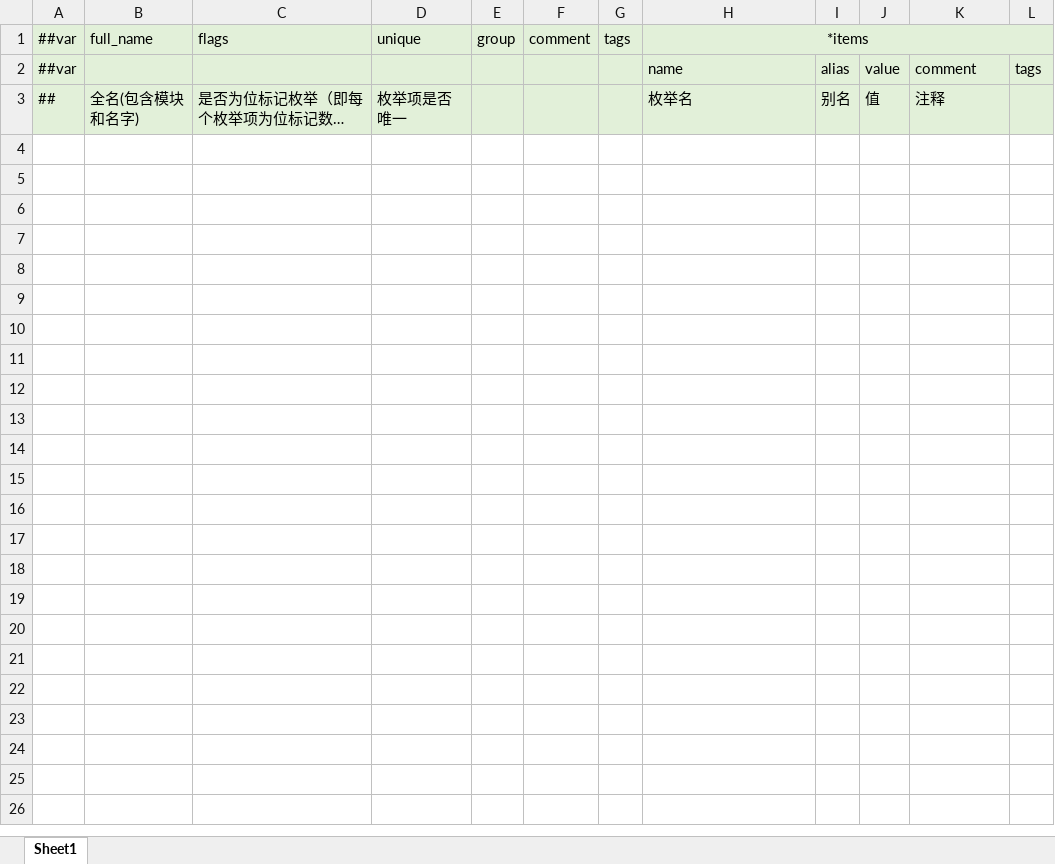
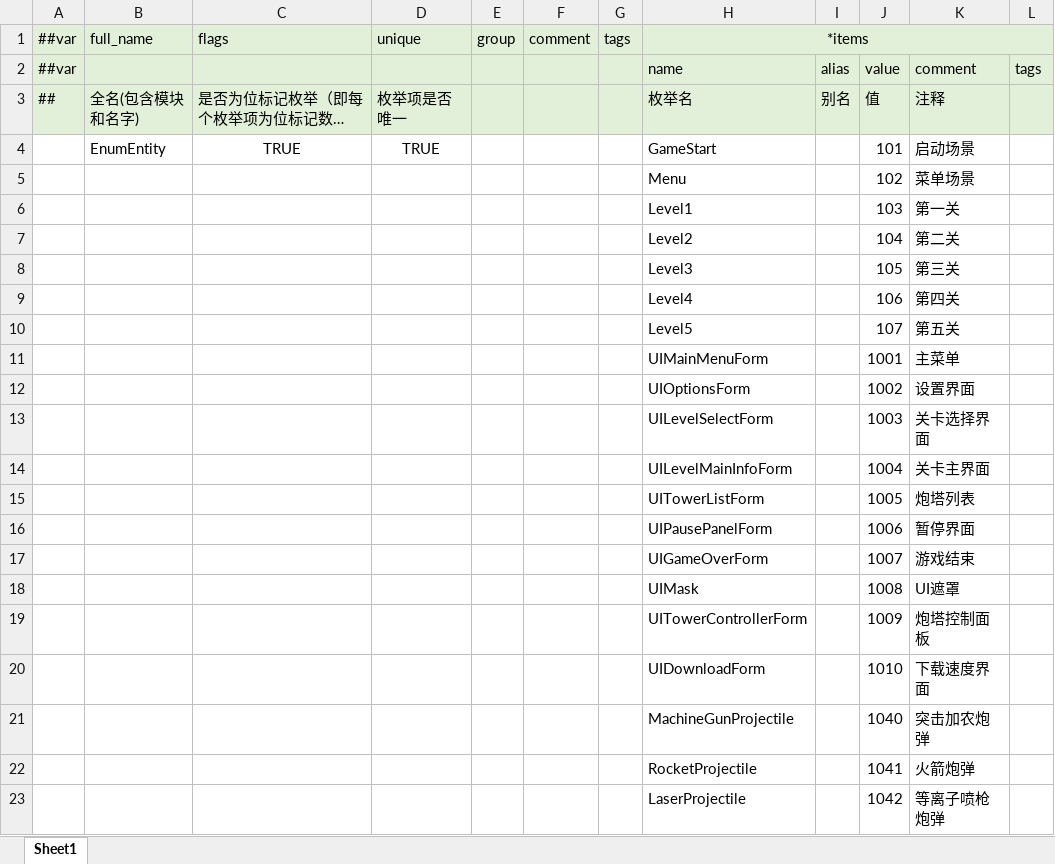
Before and after one commit to daydayasobi/TowerDefense-TEngine-Demo, an Excel workbook: Luban/LubanConfig/Datas/__enums__.xlsx, sheet Sheet1, drawn as a sheet; only a part is shown; long unchanged cells end in …; values as stored, in another font and other column widths than the file's, no borders; the diff covers the shown part only; the diff names each change by its address in the sheet, - before the commit and + after, or states it on an @@ line.

```diff
--- a/Luban/LubanConfig/Datas/__enums__.xlsx (sheet Sheet1)
+++ b/Luban/LubanConfig/Datas/__enums__.xlsx (sheet Sheet1)
+row 4:  | EnumEntity | TRUE | TRUE |  |  |  | GameStart |  | 101 | 启动场景
+row 5:  |  |  |  |  |  |  | Menu |  | 102 | 菜单场景
+row 6:  |  |  |  |  |  |  | Level1 |  | 103 | 第一关
+row 7:  |  |  |  |  |  |  | Level2 |  | 104 | 第二关
+row 8:  |  |  |  |  |  |  | Level3 |  | 105 | 第三关
+row 9:  |  |  |  |  |  |  | Level4 |  | 106 | 第四关
+row 10:  |  |  |  |  |  |  | Level5 |  | 107 | 第五关
+row 11:  |  |  |  |  |  |  | UIMainMenuForm |  | 1001 | 主菜单
+row 12:  |  |  |  |  |  |  | UIOptionsForm |  | 1002 | 设置界面
+row 13:  |  |  |  |  |  |  | UILevelSelectForm |  | 1003 | 关卡选择界面
+row 14:  |  |  |  |  |  |  | UILevelMainInfoForm |  | 1004 | 关卡主界面
+row 15:  |  |  |  |  |  |  | UITowerListForm |  | 1005 | 炮塔列表
+row 16:  |  |  |  |  |  |  | UIPausePanelForm |  | 1006 | 暂停界面
+row 17:  |  |  |  |  |  |  | UIGameOverForm |  | 1007 | 游戏结束
+row 18:  |  |  |  |  |  |  | UIMask |  | 1008 | UI遮罩
+row 19:  |  |  |  |  |  |  | UITowerControllerForm |  | 1009 | 炮塔控制面板
+row 20:  |  |  |  |  |  |  | UIDownloadForm |  | 1010 | 下载速度界面
+row 21:  |  |  |  |  |  |  | MachineGunProjectile |  | 1040 | 突击加农炮弹
+row 22:  |  |  |  |  |  |  | RocketProjectile |  | 1041 | 火箭炮弹
+row 23:  |  |  |  |  |  |  | LaserProjectile |  | 1042 | 等离子喷枪炮弹
```
Also changed, not shown: 59 added rows elsewhere in this sheet, Luban/LubanConfig/Datas/#AssetsPathData.xlsx, Luban/LubanConfig/Datas/#TowerData.xlsx, 43 other files.
